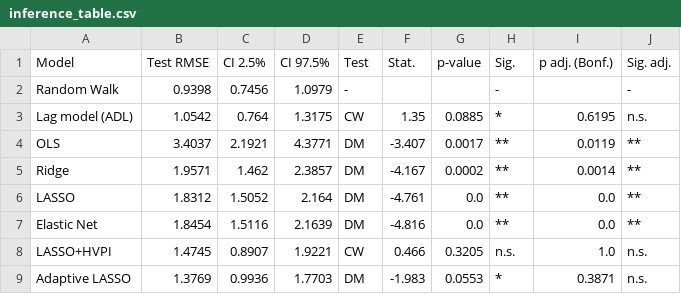
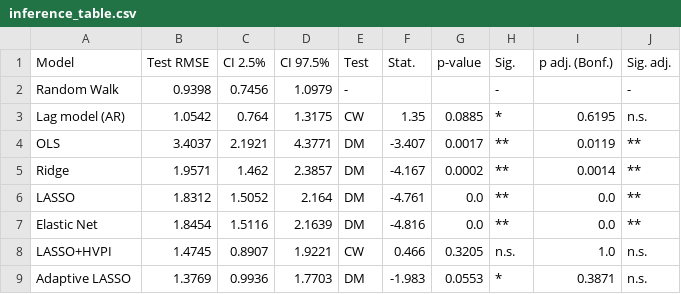
Before and after one commit to antonpstahl/RIDGE-LASSO-Inflation-Econometrics-SS26, a CSV file: results/inference_table.csv, drawn as a sheet.

```diff
--- a/results/inference_table.csv
+++ b/results/inference_table.csv
@@ -2,3 +2,3 @@ Model,Test RMSE,CI 2.5%,CI 97.5%,Test,Stat.,p-value,Sig.,p adj. (Bonf.),Sig. adj
 Random Walk,0.9398,0.7456,1.0979,-,,,-,,-
-Lag model (ADL),1.0542,0.764,1.3175,CW,1.35,0.0885,*,0.6195,n.s.
+Lag model (AR),1.0542,0.764,1.3175,CW,1.35,0.0885,*,0.6195,n.s.
 OLS,3.4037,2.1921,4.3771,DM,-3.407,0.0017,**,0.0119,**
```
Also changed, not shown: results/gr_table.csv, results/horizons_table.csv, 18 other files.
